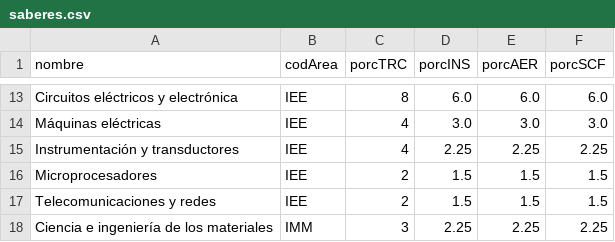
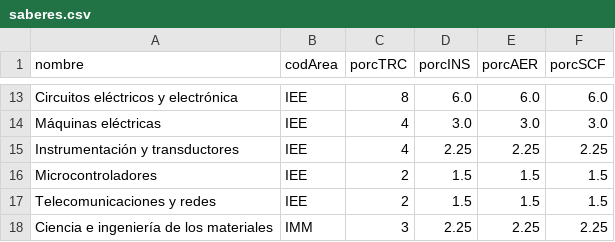
Before and after one commit to EIEM-TEC/CLIE, a CSV file: saberes.csv, drawn as a sheet; only a part is shown, gaps mark what is left out.

```diff
--- a/saberes.csv
+++ b/saberes.csv
@@ -15,3 +15,3 @@ Máquinas eléctricas,IEE,4,3.0,3.0,3.0
 Instrumentación y transductores,IEE,4,2.25,2.25,2.25
-Microprocesadores,IEE,2,1.5,1.5,1.5
+Microcontroladores,IEE,2,1.5,1.5,1.5
 Telecomunicaciones y redes,IEE,2,1.5,1.5,1.5
```
Also changed, not shown: 4 other files.
